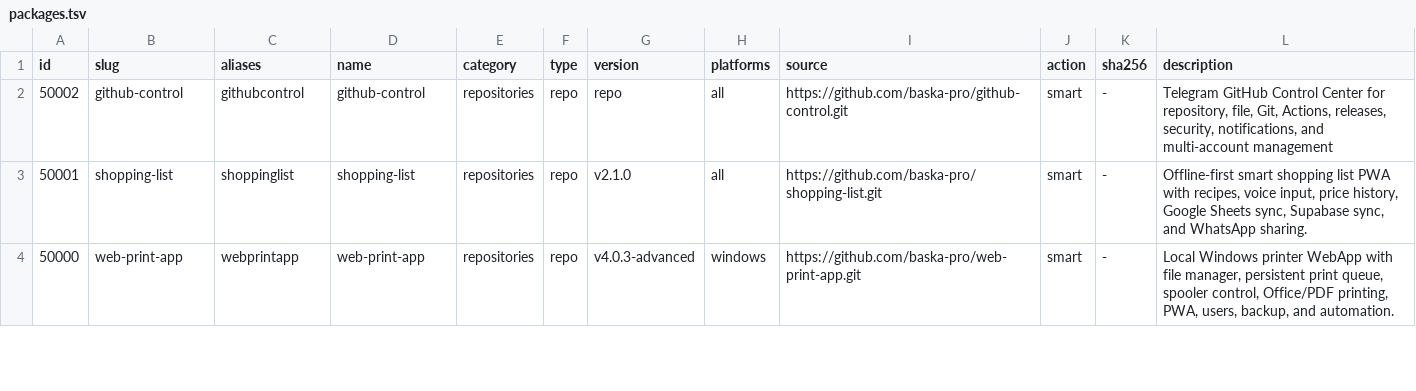
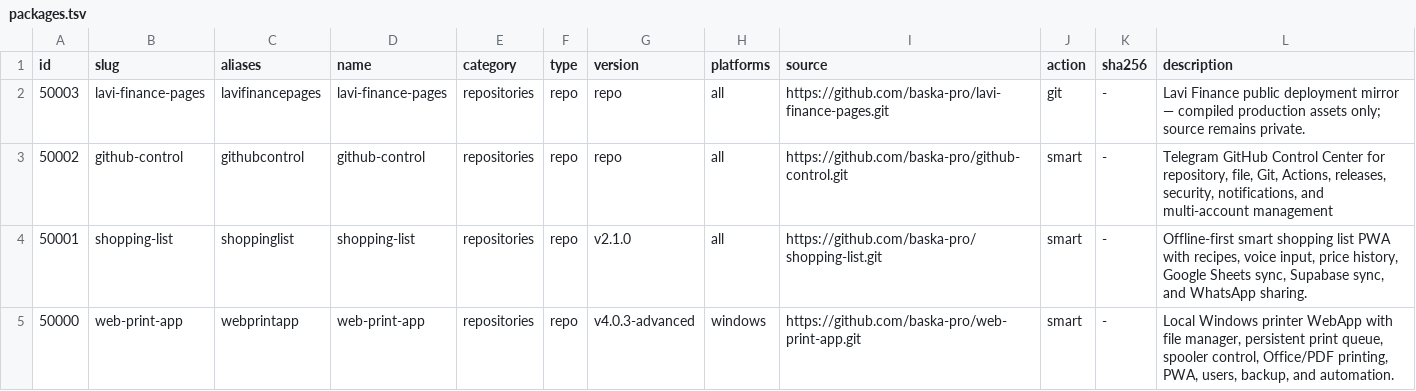
Before and after one commit to baska-pro/baska-hub, a TSV file: registry/packages.tsv, drawn as a sheet; only a part is shown.

```diff
--- a/registry/packages.tsv
+++ b/registry/packages.tsv
@@ -1,2 +1,3 @@
 id	slug	aliases	name	category	type	version	platforms	source	action	sha256	description
+50003	lavi-finance-pages	lavifinancepages	lavi-finance-pages	repositories	repo	repo	all	https://github.com/baska-pro/lavi-finance-pages.git	git	-	Lavi Finance public deployment mirror — compiled production assets only; source remains private.
 50002	github-control	githubcontrol	github-control	repositories	repo	repo	all	https://github.com/baska-pro/github-control.git	smart	-	Telegram GitHub Control Center for repository, file, Git, Actions, releases, security, notifications, and multi-account management
```
Also changed, not shown: 3 other files.
